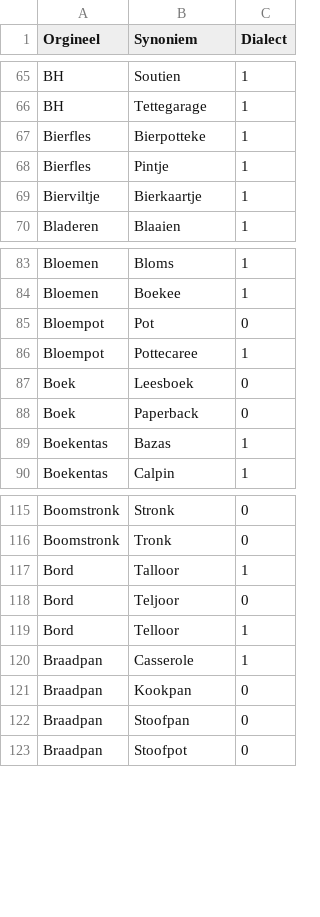
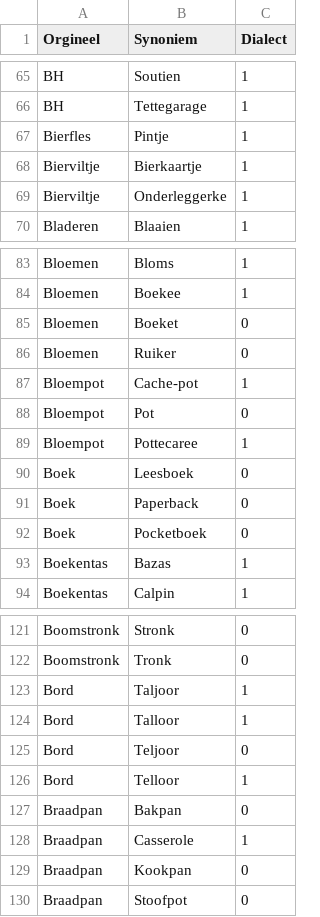
Before and after one commit to hapytex/afvalalfabet, a CSV file: data/synonyms.csv, drawn as a sheet; only a part is shown, gaps mark what is left out; the diff covers the shown part only.

Commit message:
fixing entries starting with C

```diff
--- a/data/synonyms.csv
+++ b/data/synonyms.csv
@@ -66,5 +66,5 @@ BH,Soutien,1
 BH,Tettegarage,1
-Bierfles,Bierpotteke,1
 Bierfles,Pintje,1
 Bierviltje,Bierkaartje,1
+Bierviltje,Onderleggerke,1
 Bladeren,Blaaien,1
@@ -84,2 +84,5 @@ Bloemen,Bloms,1
 Bloemen,Boekee,1
+Bloemen,Boeket,0
+Bloemen,Ruiker,0
+Bloempot,Cache-pot,1
 Bloempot,Pot,0
@@ -88,2 +91,3 @@ Boek,Leesboek,0
 Boek,Paperback,0
+Boek,Pocketboek,0
 Boekentas,Bazas,1
@@ -116,2 +122,3 @@ Boomstronk,Stronk,0
 Boomstronk,Tronk,0
+Bord,Taljoor,1
 Bord,Talloor,1
@@ -119,5 +126,5 @@ Bord,Teljoor,0
 Bord,Telloor,1
+Braadpan,Bakpan,0
 Braadpan,Casserole,1
 Braadpan,Kookpan,0
-Braadpan,Stoofpan,0
 Braadpan,Stoofpot,0
```
Also changed, not shown: 2 added rows elsewhere in this file.
